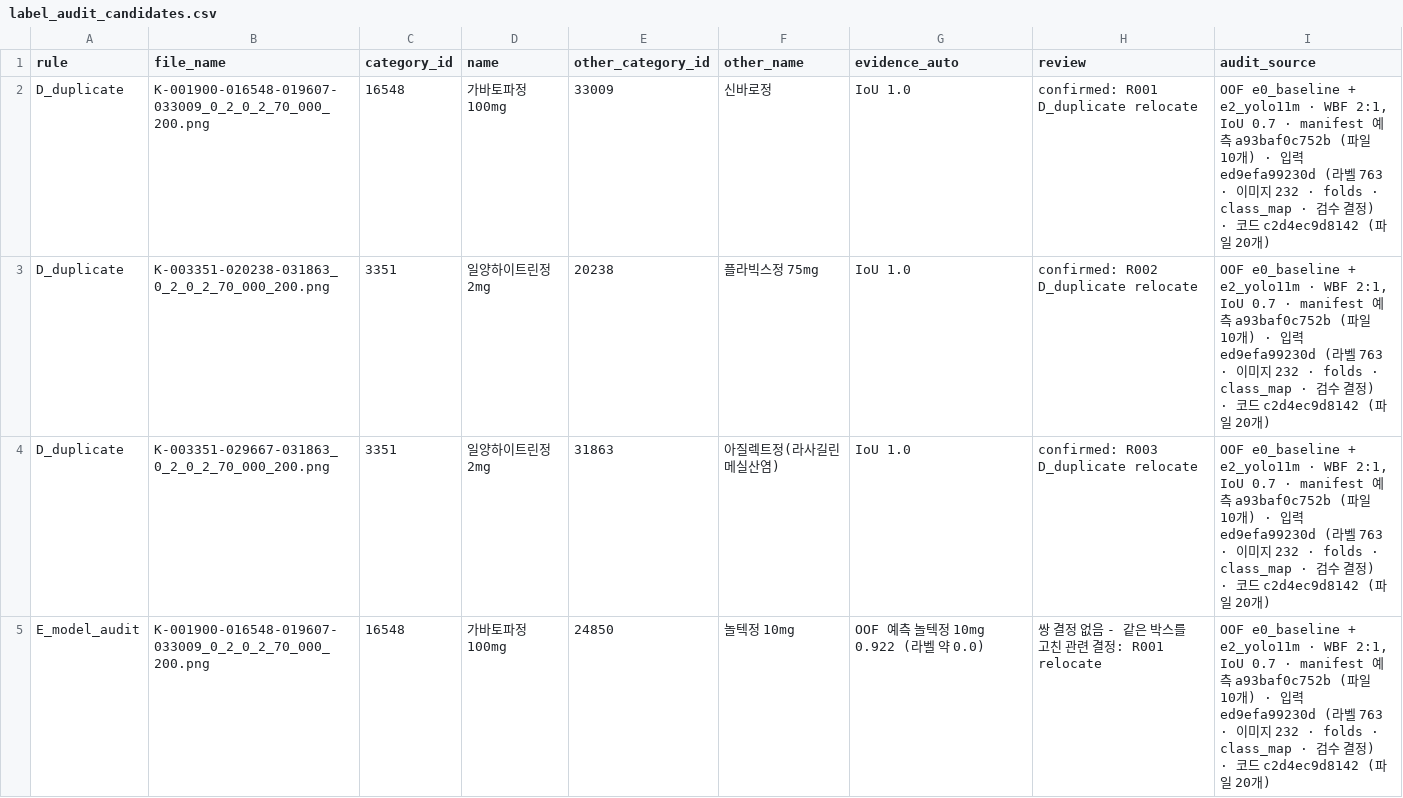
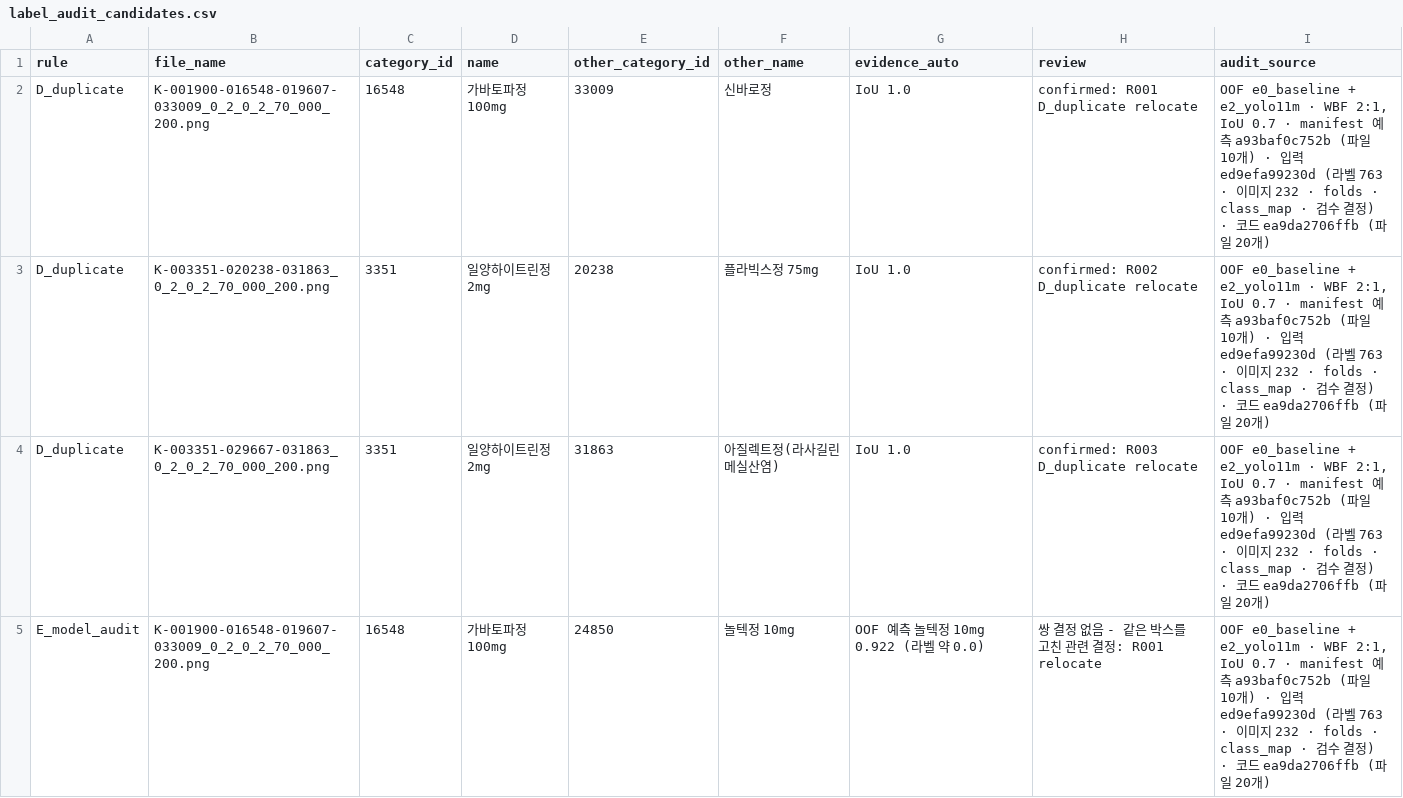
Before and after one commit to lee-da-gyo/ai-project-01-pill-detection, a CSV file: reports/label_audit_candidates.csv, drawn as a sheet; only a part is shown; the diff covers the shown part only.

```diff
--- a/reports/label_audit_candidates.csv
+++ b/reports/label_audit_candidates.csv
@@ -1,5 +1,5 @@
 rule,file_name,category_id,name,other_category_id,other_name,evidence_auto,review,audit_source
-D_duplicate,K-001900-016548-019607-033009_0_2_0_2_70_000_200.png,16548,가바토파정 100mg,33009,신바로정,IoU 1.0,confirmed: R001 D_duplicate relocate,"OOF e0_baseline + e2_yolo11m · WBF 2:1, IoU 0.7 · manifest 예측 a93baf0c752b (파일 10개) · 입력 ed9efa99230d (라벨 763 · 이미지 232 · folds · class_map · 검수 결정) · 코드 c2d4ec9d8142 (파일 20개)"
-D_duplicate,K-003351-020238-031863_0_2_0_2_70_000_200.png,3351,일양하이트린정 2mg,20238,플라빅스정 75mg,IoU 1.0,confirmed: R002 D_duplicate relocate,"OOF e0_baseline + e2_yolo11m · WBF 2:1, IoU 0.7 · manifest 예측 a93baf0c752b (파일 10개) · 입력 ed9efa99230d (라벨 763 · 이미지 232 · folds · class_map · 검수 결정) · 코드 c2d4ec9d8142 (파일 20개)"
-D_duplicate,K-003351-029667-031863_0_2_0_2_70_000_200.png,3351,일양하이트린정 2mg,31863,아질렉트정(라사길린메실산염),IoU 1.0,confirmed: R003 D_duplicate relocate,"OOF e0_baseline + e2_yolo11m · WBF 2:1, IoU 0.7 · manifest 예측 a93baf0c752b (파일 10개) · 입력 ed9efa99230d (라벨 763 · 이미지 232 · folds · class_map · 검수 결정) · 코드 c2d4ec9d8142 (파일 20개)"
-E_model_audit,K-001900-016548-019607-033009_0_2_0_2_70_000_200.png,16548,가바토파정 100mg,24850,놀텍정 10mg,OOF 예측 놀텍정 10mg 0.922 (라벨 약 0.0),쌍 결정 없음 - 같은 박스를 고친 관련 결정: R001 relocate,"OOF e0_baseline + e2_yolo11m · WBF 2:1, IoU 0.7 · manifest 예측 a93baf0c752b (파일 10개) · 입력 ed9efa99230d (라벨 763 · 이미지 232 · folds · class_map · 검수 결정) · 코드 c2d4ec9d8142 (파일 20개)"
+D_duplicate,K-001900-016548-019607-033009_0_2_0_2_70_000_200.png,16548,가바토파정 100mg,33009,신바로정,IoU 1.0,confirmed: R001 D_duplicate relocate,"OOF e0_baseline + e2_yolo11m · WBF 2:1, IoU 0.7 · manifest 예측 a93baf0c752b (파일 10개) · 입력 ed9efa99230d (라벨 763 · 이미지 232 · folds · class_map · 검수 결정) · 코드 ea9da2706ffb (파일 20개)"
+D_duplicate,K-003351-020238-031863_0_2_0_2_70_000_200.png,3351,일양하이트린정 2mg,20238,플라빅스정 75mg,IoU 1.0,confirmed: R002 D_duplicate relocate,"OOF e0_baseline + e2_yolo11m · WBF 2:1, IoU 0.7 · manifest 예측 a93baf0c752b (파일 10개) · 입력 ed9efa99230d (라벨 763 · 이미지 232 · folds · class_map · 검수 결정) · 코드 ea9da2706ffb (파일 20개)"
+D_duplicate,K-003351-029667-031863_0_2_0_2_70_000_200.png,3351,일양하이트린정 2mg,31863,아질렉트정(라사길린메실산염),IoU 1.0,confirmed: R003 D_duplicate relocate,"OOF e0_baseline + e2_yolo11m · WBF 2:1, IoU 0.7 · manifest 예측 a93baf0c752b (파일 10개) · 입력 ed9efa99230d (라벨 763 · 이미지 232 · folds · class_map · 검수 결정) · 코드 ea9da2706ffb (파일 20개)"
+E_model_audit,K-001900-016548-019607-033009_0_2_0_2_70_000_200.png,16548,가바토파정 100mg,24850,놀텍정 10mg,OOF 예측 놀텍정 10mg 0.922 (라벨 약 0.0),쌍 결정 없음 - 같은 박스를 고친 관련 결정: R001 relocate,"OOF e0_baseline + e2_yolo11m · WBF 2:1, IoU 0.7 · manifest 예측 a93baf0c752b (파일 10개) · 입력 ed9efa99230d (라벨 763 · 이미지 232 · folds · class_map · 검수 결정) · 코드 ea9da2706ffb (파일 20개)"
```
Also changed, not shown: 4 edited cells elsewhere in this file, 4 other files.
